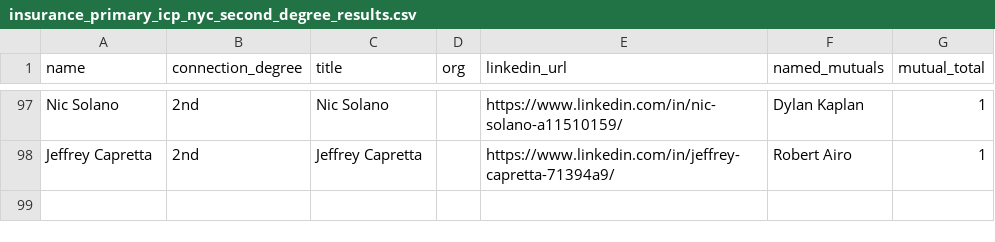
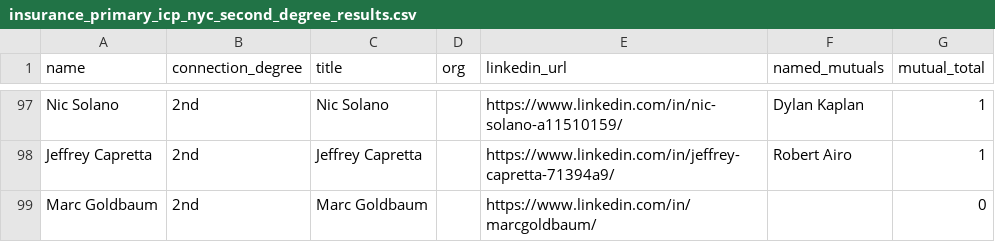
Before and after one commit to vabresto/vb-kb, a CSV file: insurance_primary_icp_nyc_second_degree_results.csv, drawn as a sheet; only a part is shown, gaps mark what is left out.

Commit message:
data: nyc insurance icp page 3 query 7/10 (+1, total 98)

```diff
--- a/insurance_primary_icp_nyc_second_degree_results.csv
+++ b/insurance_primary_icp_nyc_second_degree_results.csv
@@ -98 +98,2 @@ Nic Solano,2nd,Nic Solano,,https://www.linkedin.com/in/nic-solano-a11510159/,Dyl
 Jeffrey Capretta,2nd,Jeffrey Capretta,,https://www.linkedin.com/in/jeffrey-capretta-71394a9/,Robert Airo,1
+Marc Goldbaum,2nd,Marc Goldbaum,,https://www.linkedin.com/in/marcgoldbaum/,,0
```
Also changed, not shown: 1 other file.
